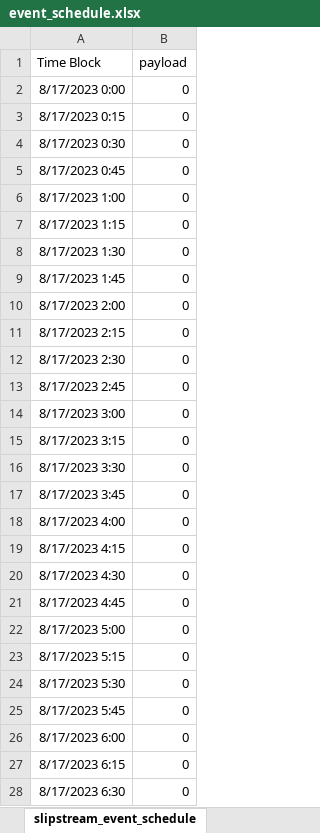
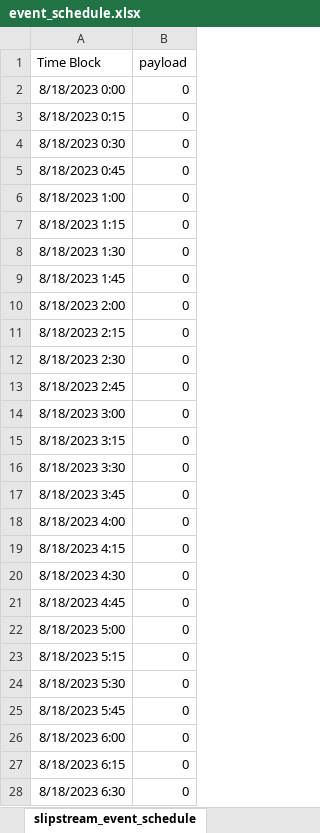
Before and after one commit to bbartling/demand-response-research, an Excel workbook: posting_script/event_schedule.xlsx, sheet slipstream_event_schedule, drawn as a sheet; only a part is shown; values as stored, in another font and other column widths than the file's, no borders; the diff covers the shown part only; the diff names each change by its address in the sheet, - before the commit and + after, or states it on an @@ line.

```diff
--- a/posting_script/event_schedule.xlsx (sheet slipstream_event_schedule)
+++ b/posting_script/event_schedule.xlsx (sheet slipstream_event_schedule)
-A2 (Time Block): 8/17/2023 0:00
+A2 (Time Block): 8/18/2023 0:00
-A3 (Time Block): 8/17/2023 0:15
+A3 (Time Block): 8/18/2023 0:15
-A4 (Time Block): 8/17/2023 0:30
+A4 (Time Block): 8/18/2023 0:30
-A5 (Time Block): 8/17/2023 0:45
+A5 (Time Block): 8/18/2023 0:45
-A6 (Time Block): 8/17/2023 1:00
+A6 (Time Block): 8/18/2023 1:00
-A7 (Time Block): 8/17/2023 1:15
+A7 (Time Block): 8/18/2023 1:15
-A8 (Time Block): 8/17/2023 1:30
+A8 (Time Block): 8/18/2023 1:30
-A9 (Time Block): 8/17/2023 1:45
+A9 (Time Block): 8/18/2023 1:45
-A10 (Time Block): 8/17/2023 2:00
+A10 (Time Block): 8/18/2023 2:00
-A11 (Time Block): 8/17/2023 2:15
+A11 (Time Block): 8/18/2023 2:15
-A12 (Time Block): 8/17/2023 2:30
+A12 (Time Block): 8/18/2023 2:30
-A13 (Time Block): 8/17/2023 2:45
+A13 (Time Block): 8/18/2023 2:45
-A14 (Time Block): 8/17/2023 3:00
+A14 (Time Block): 8/18/2023 3:00
-A15 (Time Block): 8/17/2023 3:15
+A15 (Time Block): 8/18/2023 3:15
-A16 (Time Block): 8/17/2023 3:30
+A16 (Time Block): 8/18/2023 3:30
-A17 (Time Block): 8/17/2023 3:45
+A17 (Time Block): 8/18/2023 3:45
-A18 (Time Block): 8/17/2023 4:00
+A18 (Time Block): 8/18/2023 4:00
-A19 (Time Block): 8/17/2023 4:15
+A19 (Time Block): 8/18/2023 4:15
-A20 (Time Block): 8/17/2023 4:30
+A20 (Time Block): 8/18/2023 4:30
-A21 (Time Block): 8/17/2023 4:45
+A21 (Time Block): 8/18/2023 4:45
-A22 (Time Block): 8/17/2023 5:00
+A22 (Time Block): 8/18/2023 5:00
-A23 (Time Block): 8/17/2023 5:15
+A23 (Time Block): 8/18/2023 5:15
-A24 (Time Block): 8/17/2023 5:30
+A24 (Time Block): 8/18/2023 5:30
-A25 (Time Block): 8/17/2023 5:45
+A25 (Time Block): 8/18/2023 5:45
-A26 (Time Block): 8/17/2023 6:00
+A26 (Time Block): 8/18/2023 6:00
-A27 (Time Block): 8/17/2023 6:15
+A27 (Time Block): 8/18/2023 6:15
-A28 (Time Block): 8/17/2023 6:30
+A28 (Time Block): 8/18/2023 6:30
```
Also changed, not shown: 69 edited cells elsewhere in this sheet, 3 other files.
